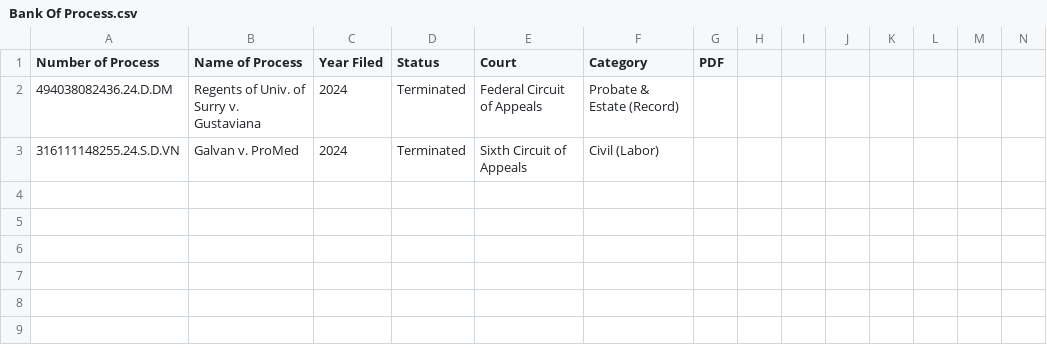
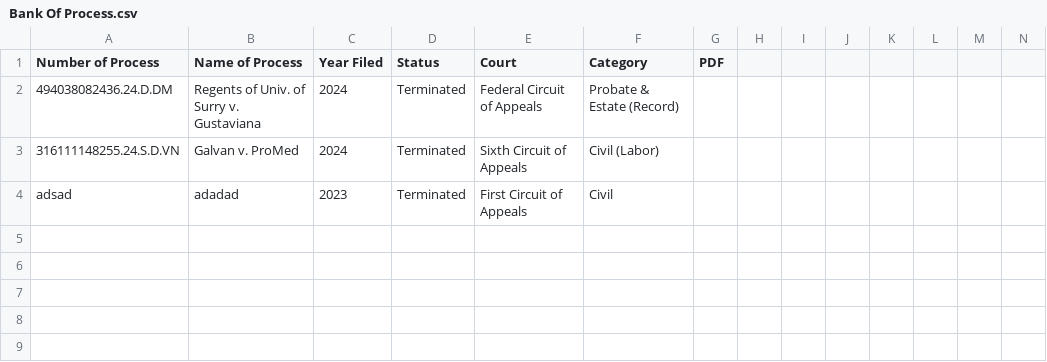
Before and after one commit to guga2711/BNP, a CSV file: Bank Of Process.csv, drawn as a sheet; only a part is shown; rows hold the shown columns only; the diff names each change by its address in the sheet, - before the commit and + after, or states it on an @@ line.

Commit message:
Add files via upload

```diff
--- a/Bank Of Process.csv
+++ b/Bank Of Process.csv
-row 4: (empty)
+row 4: adsad | adadad | 2023 | Terminated | First Circuit of Appeals | Civil
```
